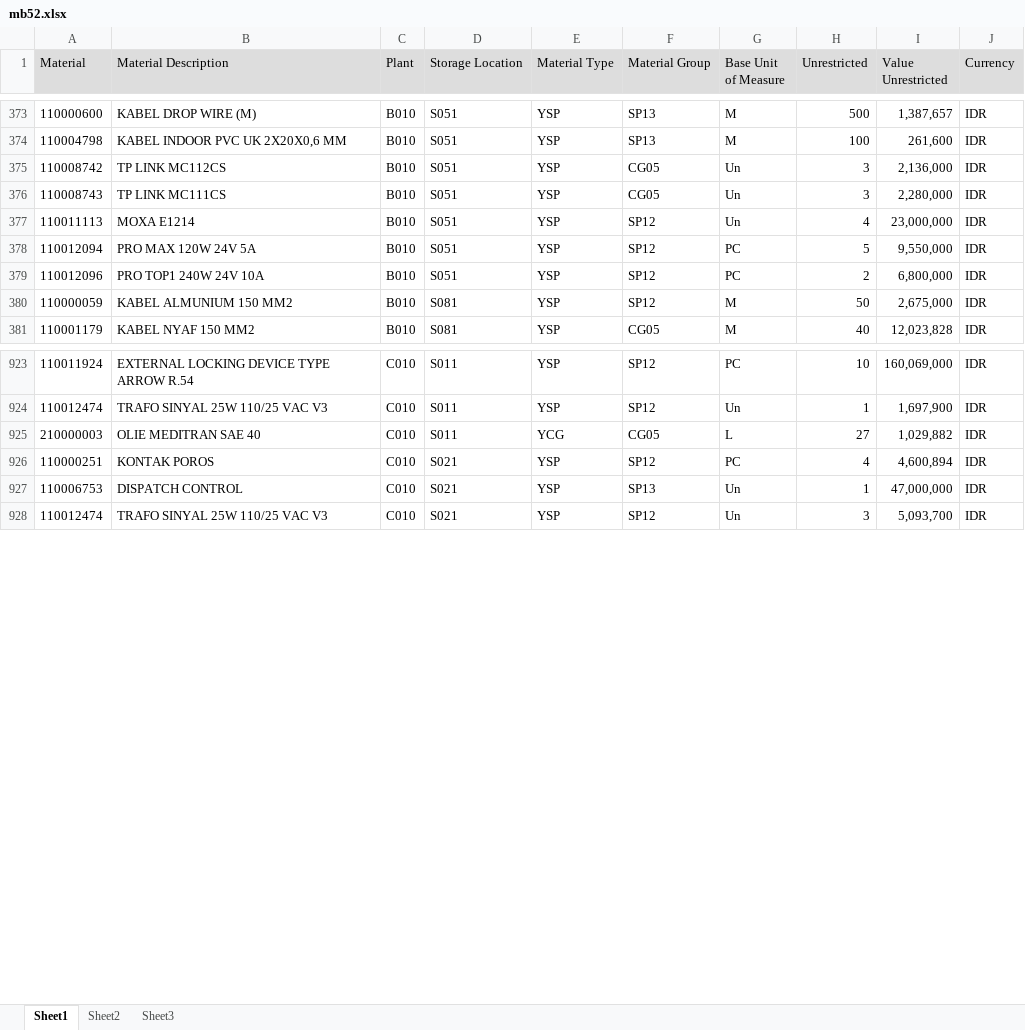
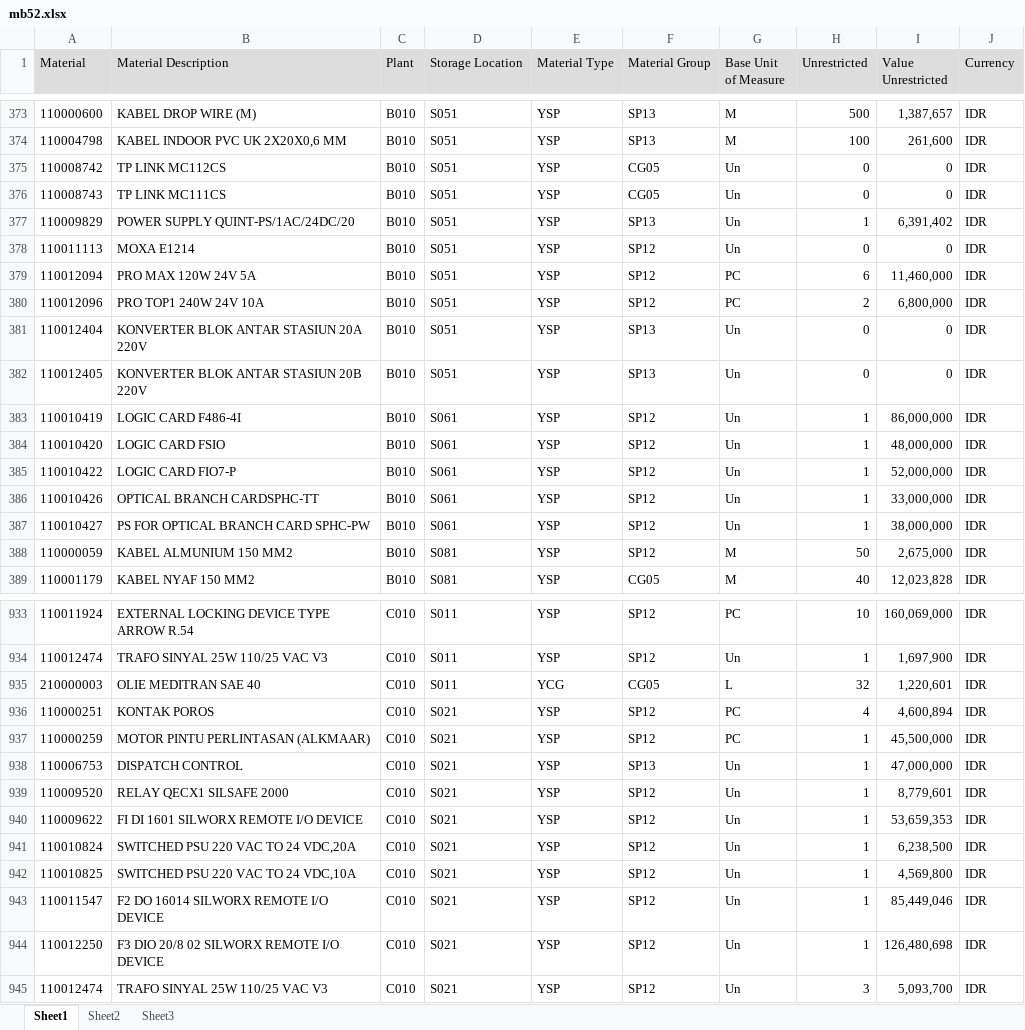
Before and after one commit to sanusizulfirmanlubis/mb52-data, an Excel workbook: data/mb52.xlsx, sheet Sheet1, drawn as a sheet; only a part is shown, gaps mark what is left out; values as stored, in another font and other column widths than the file's, no borders; addresses are those after the commit; the diff covers the shown part only; the diff names each change by its address in the sheet, - before the commit and + after, or states it on an @@ line.

Commit message:
update mb52 dari web

```diff
--- a/data/mb52.xlsx (sheet Sheet1)
+++ b/data/mb52.xlsx (sheet Sheet1)
-H375:H376 (Unrestricted): 3
+H375:H376 (Unrestricted): 0
-I375 (Value Unrestricted): 2,136,000
+I375 (Value Unrestricted): 0
-I376 (Value Unrestricted): 2,280,000
+I376 (Value Unrestricted): 0
+row 377: 110009829 | POWER SUPPLY QUINT-PS/1AC/24DC/20 | B010 | S051 | YSP | SP13 | Un | 1 | 6,391,402 | IDR
-H378 (Unrestricted): 4
+H378 (Unrestricted): 0
-I378 (Value Unrestricted): 23,000,000
+I378 (Value Unrestricted): 0
-H379 (Unrestricted): 5
+H379 (Unrestricted): 6
-I379 (Value Unrestricted): 9,550,000
+I379 (Value Unrestricted): 11,460,000
+row 381: 110012404 | KONVERTER BLOK ANTAR STASIUN 20A 220V | B010 | S051 | YSP | SP13 | Un | 0 | 0 | IDR
+row 382: 110012405 | KONVERTER BLOK ANTAR STASIUN 20B 220V | B010 | S051 | YSP | SP13 | Un | 0 | 0 | IDR
+row 383: 110010419 | LOGIC CARD F486-4I | B010 | S061 | YSP | SP12 | Un | 1 | 86,000,000 | IDR
+row 384: 110010420 | LOGIC CARD FSIO | B010 | S061 | YSP | SP12 | Un | 1 | 48,000,000 | IDR
+row 385: 110010422 | LOGIC CARD FIO7-P | B010 | S061 | YSP | SP12 | Un | 1 | 52,000,000 | IDR
+row 386: 110010426 | OPTICAL BRANCH CARDSPHC-TT | B010 | S061 | YSP | SP12 | Un | 1 | 33,000,000 | IDR
+row 387: 110010427 | PS FOR OPTICAL BRANCH CARD SPHC-PW | B010 | S061 | YSP | SP12 | Un | 1 | 38,000,000 | IDR
-H935 (Unrestricted): 27
+H935 (Unrestricted): 32
-I935 (Value Unrestricted): 1,029,882
+I935 (Value Unrestricted): 1,220,601
+row 937: 110000259 | MOTOR PINTU PERLINTASAN (ALKMAAR) | C010 | S021 | YSP | SP12 | PC | 1 | 45,500,000 | IDR
+row 939: 110009520 | RELAY QECX1 SILSAFE 2000 | C010 | S021 | YSP | SP12 | Un | 1 | 8,779,601 | IDR
+row 940: 110009622 | FI DI 1601 SILWORX REMOTE I/O DEVICE | C010 | S021 | YSP | SP12 | Un | 1 | 53,659,353 | IDR
+row 941: 110010824 | SWITCHED PSU 220 VAC TO 24 VDC,20A | C010 | S021 | YSP | SP12 | Un | 1 | 6,238,500 | IDR
+row 942: 110010825 | SWITCHED PSU 220 VAC TO 24 VDC,10A | C010 | S021 | YSP | SP12 | Un | 1 | 4,569,800 | IDR
+row 943: 110011547 | F2 DO 16014 SILWORX REMOTE I/O DEVICE | C010 | S021 | YSP | SP12 | Un | 1 | 85,449,046 | IDR
+row 944: 110012250 | F3 DIO 20/8 02 SILWORX REMOTE I/O DEVICE | C010 | S021 | YSP | SP12 | Un | 1 | 126,480,698 | IDR
```
Also changed, not shown: 12 added rows, 9 removed rows and 67 edited cells elsewhere in this sheet.
